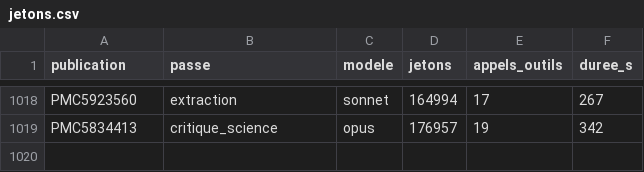
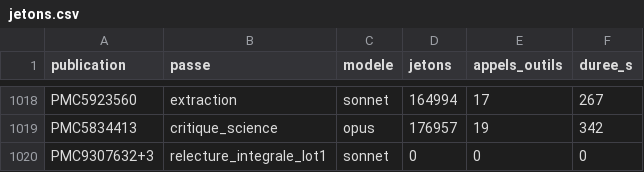
Before and after one commit to TerryChauvin/synthgraph-multi-agent-cloud, a CSV file: audits/jetons.csv, drawn as a sheet; only a part is shown, gaps mark what is left out.

```diff
--- a/audits/jetons.csv
+++ b/audits/jetons.csv
@@ -1019 +1019,2 @@ PMC5923560,extraction,sonnet,164994,17,267
 PMC5834413,critique_science,opus,176957,19,342
+PMC9307632+3,relecture_integrale_lot1,sonnet,0,0,0
```
Also changed, not shown: 1 other file.
